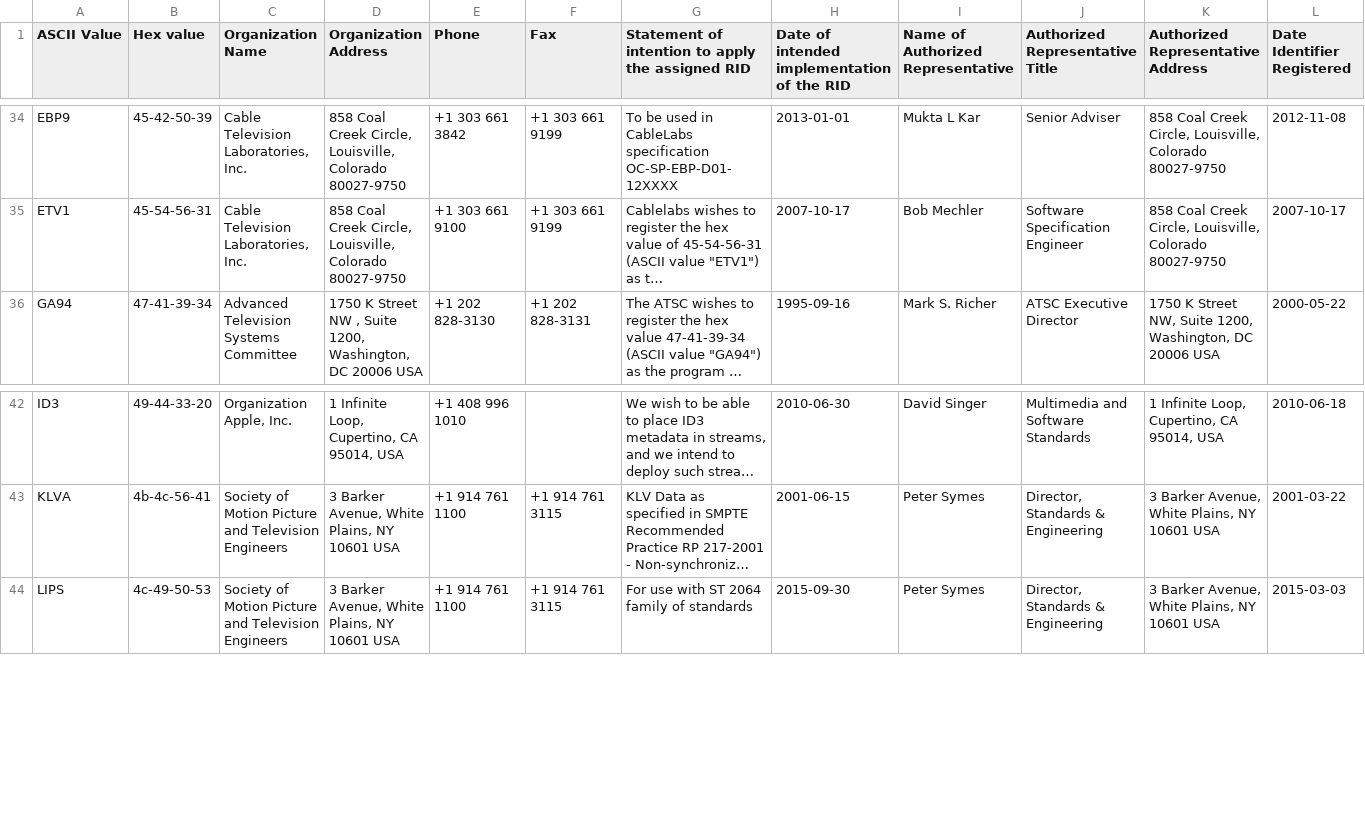
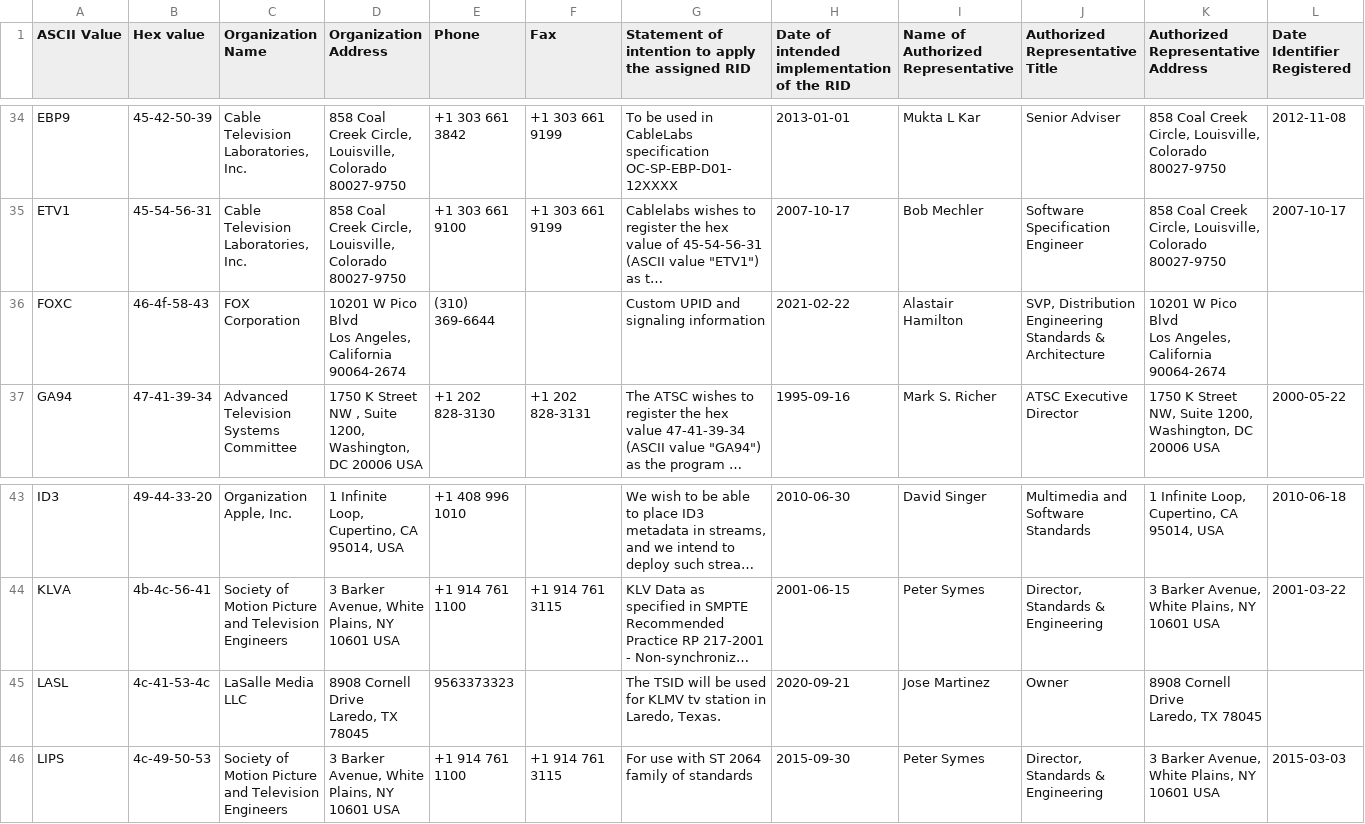
Before and after one commit to dholroyd/smpte-ra-format-identifiers, a CSV file: Public.csv, drawn as a sheet; only a part is shown, gaps mark what is left out; long unchanged cells end in …; ↵ is a line break in a cell; the diff names each change by its address in the sheet, - before the commit and + after, or states it on an @@ line.

```diff
--- a/Public.csv
+++ b/Public.csv
+row 36: FOXC | 46-4f-58-43 | FOX Corporation | 10201 W Pico Blvd ↵ Los Angeles, California 90064-2674 | (310) 369-6644 |  | Custom UPID and signaling information | 2021-02-22 | Alastair Hamilton | SVP, Distribution Engineering Standards & Architecture | 10201 W Pico Blvd ↵ Los Angeles, California 90064-2674
+row 45: LASL | 4c-41-53-4c | LaSalle Media LLC | 8908 Cornell Drive ↵ Laredo, TX 78045 | 9563373323 |  | The TSID will be used for KLMV tv station in Laredo, Texas. | 2020-09-21 | Jose Martinez | Owner | 8908 Cornell Drive ↵ Laredo, TX 78045
```
Also changed, not shown: 1 other file.
